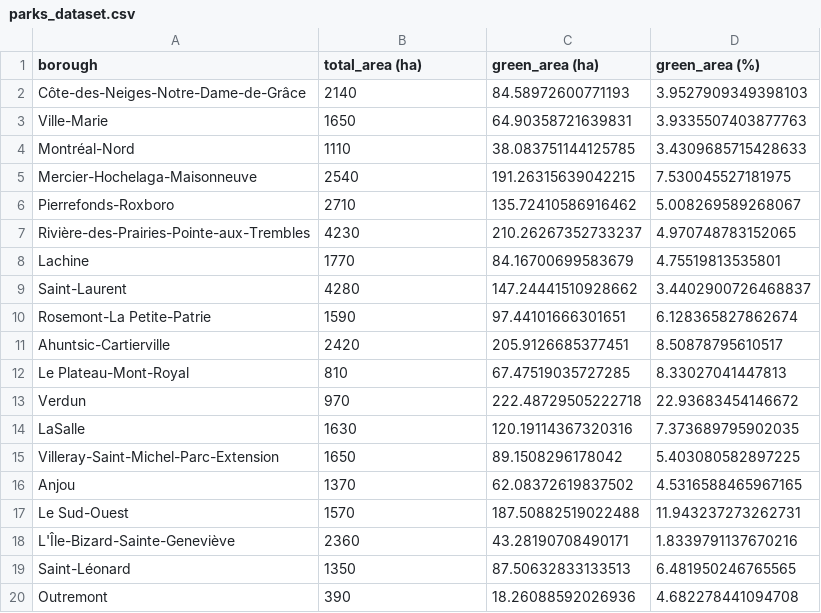
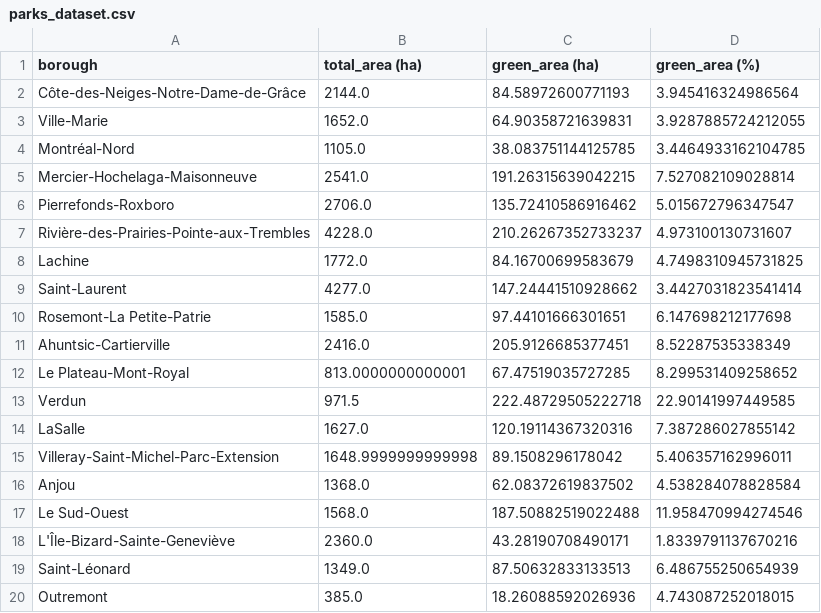
Before and after one commit to aureliegallet/COMP570-project, a CSV file: data/parks_dataset.csv, drawn as a sheet.

Commit message:
switching from hard coded data for population and area to using city census spreadsheet

```diff
--- a/data/parks_dataset.csv
+++ b/data/parks_dataset.csv
@@ -1,20 +1,20 @@
 borough,total_area (ha),green_area (ha),green_area (%)
-Côte-des-Neiges-Notre-Dame-de-Grâce,2140,84.58972600771193,3.9527909349398103
-Ville-Marie,1650,64.90358721639831,3.9335507403877763
-Montréal-Nord,1110,38.083751144125785,3.4309685715428633
-Mercier-Hochelaga-Maisonneuve,2540,191.26315639042215,7.530045527181975
-Pierrefonds-Roxboro,2710,135.72410586916462,5.008269589268067
-Rivière-des-Prairies-Pointe-aux-Trembles,4230,210.26267352733237,4.970748783152065
-Lachine,1770,84.16700699583679,4.75519813535801
-Saint-Laurent,4280,147.24441510928662,3.4402900726468837
-Rosemont-La Petite-Patrie,1590,97.44101666301651,6.128365827862674
-Ahuntsic-Cartierville,2420,205.9126685377451,8.50878795610517
-Le Plateau-Mont-Royal,810,67.47519035727285,8.33027041447813
-Verdun,970,222.48729505222718,22.93683454146672
-LaSalle,1630,120.19114367320316,7.373689795902035
-Villeray-Saint-Michel-Parc-Extension,1650,89.1508296178042,5.403080582897225
-Anjou,1370,62.08372619837502,4.5316588465967165
-Le Sud-Ouest,1570,187.50882519022488,11.943237273262731
-L'Île-Bizard-Sainte-Geneviève,2360,43.28190708490171,1.8339791137670216
-Saint-Léonard,1350,87.50632833133513,6.481950246765565
-Outremont,390,18.26088592026936,4.682278441094708
+Côte-des-Neiges-Notre-Dame-de-Grâce,2144.0,84.58972600771193,3.945416324986564
+Ville-Marie,1652.0,64.90358721639831,3.9287885724212055
+Montréal-Nord,1105.0,38.083751144125785,3.4464933162104785
+Mercier-Hochelaga-Maisonneuve,2541.0,191.26315639042215,7.527082109028814
+Pierrefonds-Roxboro,2706.0,135.72410586916462,5.015672796347547
+Rivière-des-Prairies-Pointe-aux-Trembles,4228.0,210.26267352733237,4.973100130731607
+Lachine,1772.0,84.16700699583679,4.7498310945731825
+Saint-Laurent,4277.0,147.24441510928662,3.4427031823541414
+Rosemont-La Petite-Patrie,1585.0,97.44101666301651,6.147698212177698
+Ahuntsic-Cartierville,2416.0,205.9126685377451,8.52287535338349
+Le Plateau-Mont-Royal,813.0000000000001,67.47519035727285,8.299531409258652
+Verdun,971.5,222.48729505222718,22.90141997449585
+LaSalle,1627.0,120.19114367320316,7.387286027855142
+Villeray-Saint-Michel-Parc-Extension,1648.9999999999998,89.1508296178042,5.406357162996011
+Anjou,1368.0,62.08372619837502,4.538284078828584
+Le Sud-Ouest,1568.0,187.50882519022488,11.958470994274546
+L'Île-Bizard-Sainte-Geneviève,2360.0,43.28190708490171,1.8339791137670216
+Saint-Léonard,1349.0,87.50632833133513,6.486755250654939
+Outremont,385.0,18.26088592026936,4.743087252018015
```
Also changed, not shown: 3 other files.
